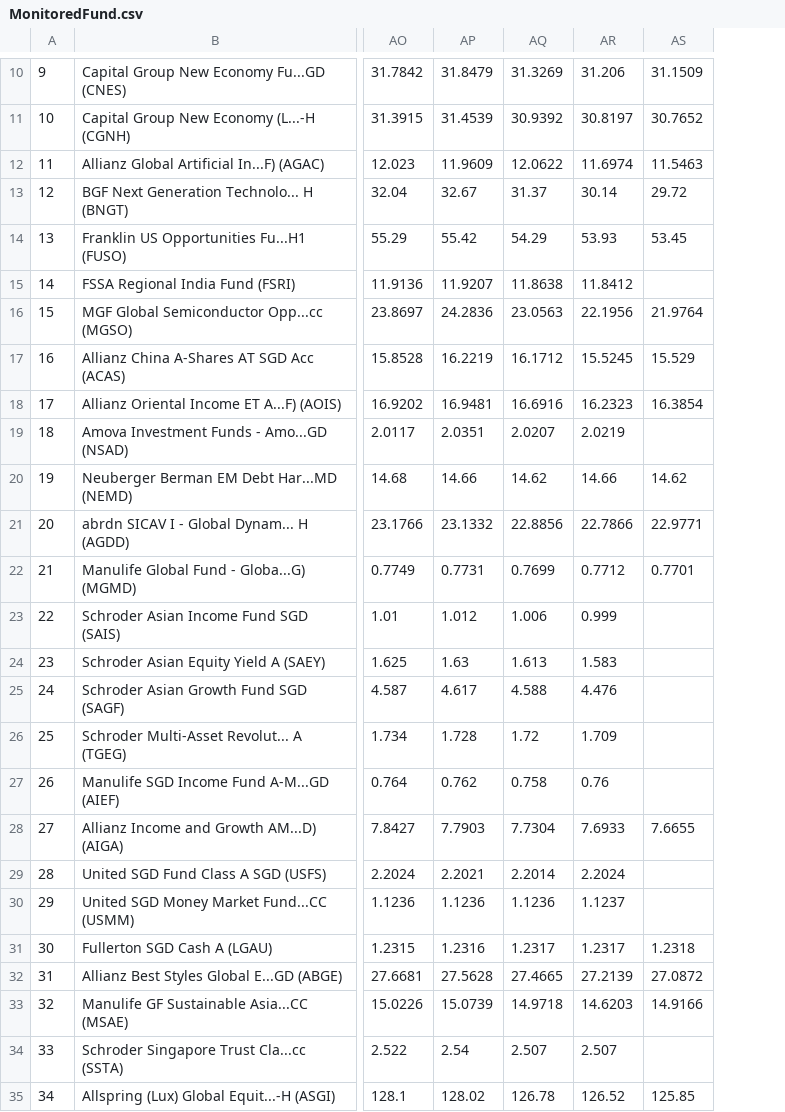
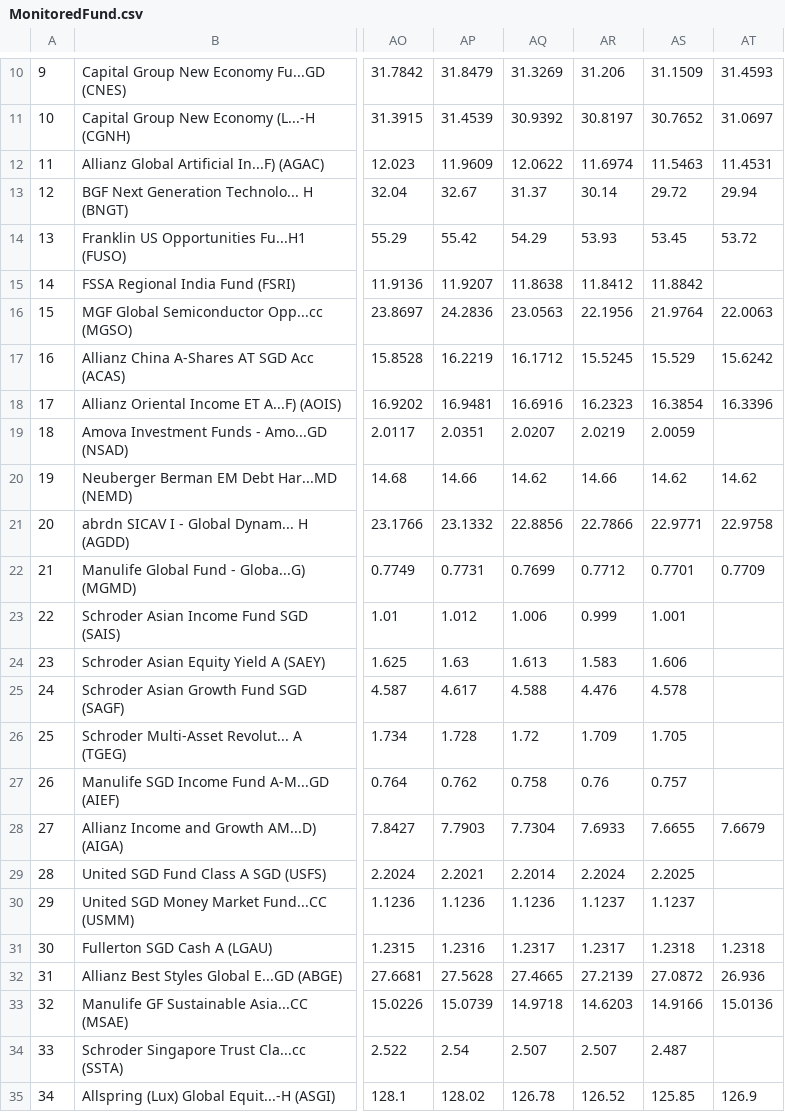
Before and after one commit to jesainvestment/MonitoredFundII, a CSV file: MonitoredFund.csv, drawn as a sheet; only a part is shown, gaps mark what is left out; the diff covers the shown part only; the diff names each change by its address in the sheet, - before the commit and + after, or states it on an @@ line.

Commit message:
Update MonitoredFund.csv

```diff
--- a/MonitoredFund.csv
+++ b/MonitoredFund.csv
+column AT, rows 10-35: 31.4593 | 31.0697 | 11.4531 | 29.94 | 53.72 |  | 22.0063 | 15.6242 | 16.3396 |  | 14.62 | 22.9758 | 0.7709 |  |  |  |  |  | 7.6679 |  |  | 1.2318 | 26.936 | 15.0136 |  | 126.9
-AS15: (empty)
+AS15: 11.8842
-AS19: (empty)
+AS19: 2.0059
-AS23: (empty)
+AS23: 1.001
-AS24: (empty)
+AS24: 1.606
-AS25: (empty)
+AS25: 4.578
-AS26: (empty)
+AS26: 1.705
-AS27: (empty)
+AS27: 0.757
-AS29: (empty)
+AS29: 2.2025
-AS30: (empty)
+AS30: 1.1237
-AS34: (empty)
+AS34: 2.487
```
Also changed, not shown: 1 edited cell elsewhere in this file.
